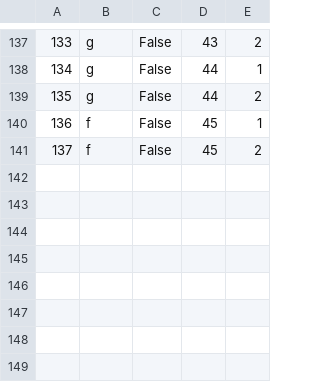
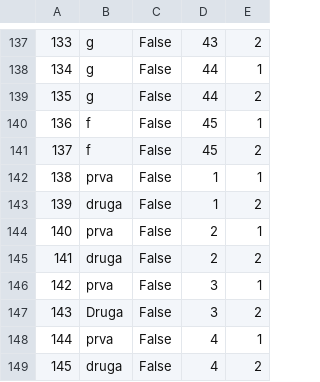
Before and after one commit to anjalovric/Tim1, a CSV file: InitialProject/Resources/Data/checkPoints.csv, drawn as a sheet; only a part is shown, gaps mark what is left out.

```diff
--- a/InitialProject/Resources/Data/checkPoints.csv
+++ b/InitialProject/Resources/Data/checkPoints.csv
@@ -141 +141,9 @@
 137|f|False|45|2
+138|prva|False|1|1
+139|druga|False|1|2
+140|prva|False|2|1
+141|druga|False|2|2
+142|prva|False|3|1
+143|Druga|False|3|2
+144|prva|False|4|1
+145|druga|False|4|2
```
Also changed, not shown: InitialProject/Resources/Data/locations.csv, InitialProject/Resources/Data/tourImages.csv, 8 other files.
